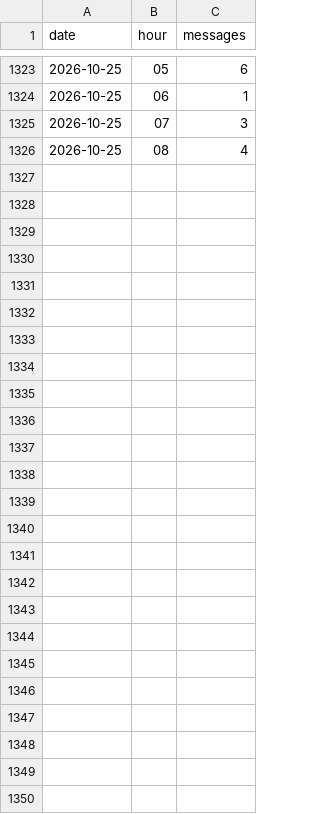
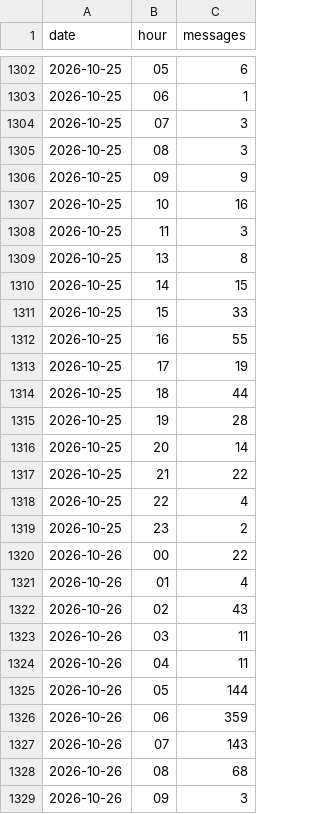
Before and after one commit to jaredartt/jaredartt-tracker, a CSV file: data/discord-hourly.csv, drawn as a sheet; only a part is shown, gaps mark what is left out; the diff covers the shown part only.

```diff
--- a/data/discord-hourly.csv
+++ b/data/discord-hourly.csv
@@ -1325,2 +1304,26 @@ date,hour,messages
 2026-10-25,07,3
-2026-10-25,08,4
+2026-10-25,08,3
+2026-10-25,09,9
+2026-10-25,10,16
+2026-10-25,11,3
+2026-10-25,13,8
+2026-10-25,14,15
+2026-10-25,15,33
+2026-10-25,16,55
+2026-10-25,17,19
+2026-10-25,18,44
+2026-10-25,19,28
+2026-10-25,20,14
+2026-10-25,21,22
+2026-10-25,22,4
+2026-10-25,23,2
+2026-10-26,00,22
+2026-10-26,01,4
+2026-10-26,02,43
+2026-10-26,03,11
+2026-10-26,04,11
+2026-10-26,05,144
+2026-10-26,06,359
+2026-10-26,07,143
+2026-10-26,08,68
+2026-10-26,09,3
```
Also changed, not shown: 21 removed rows and 1 edited cell elsewhere in this file, data/discord-authors.csv, data/discord-channel-daily.csv, 3 other files.
